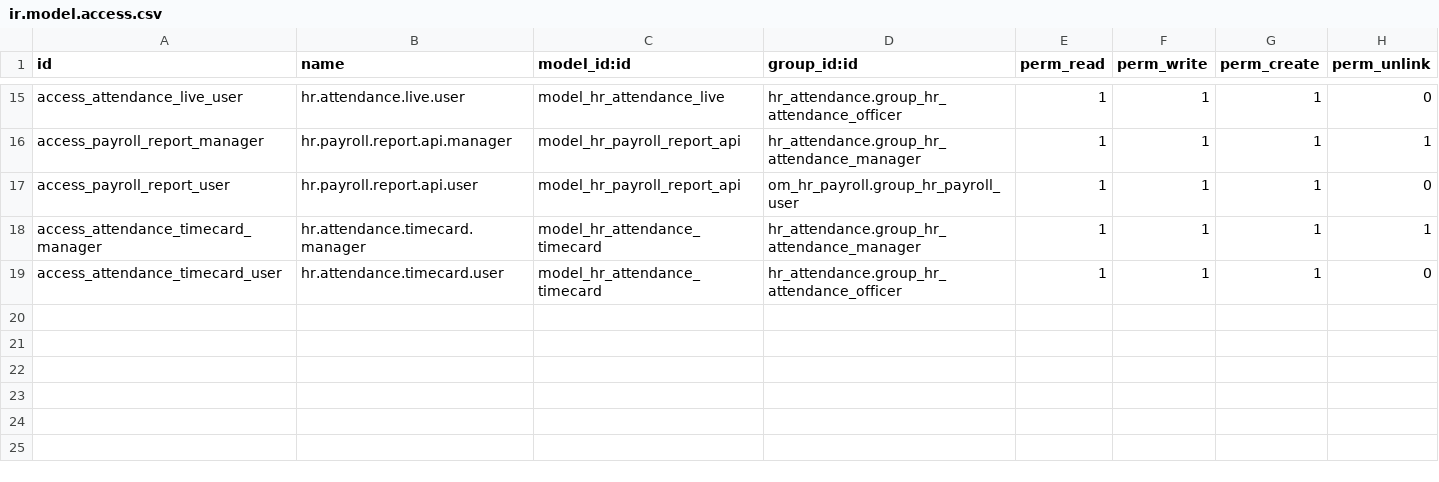
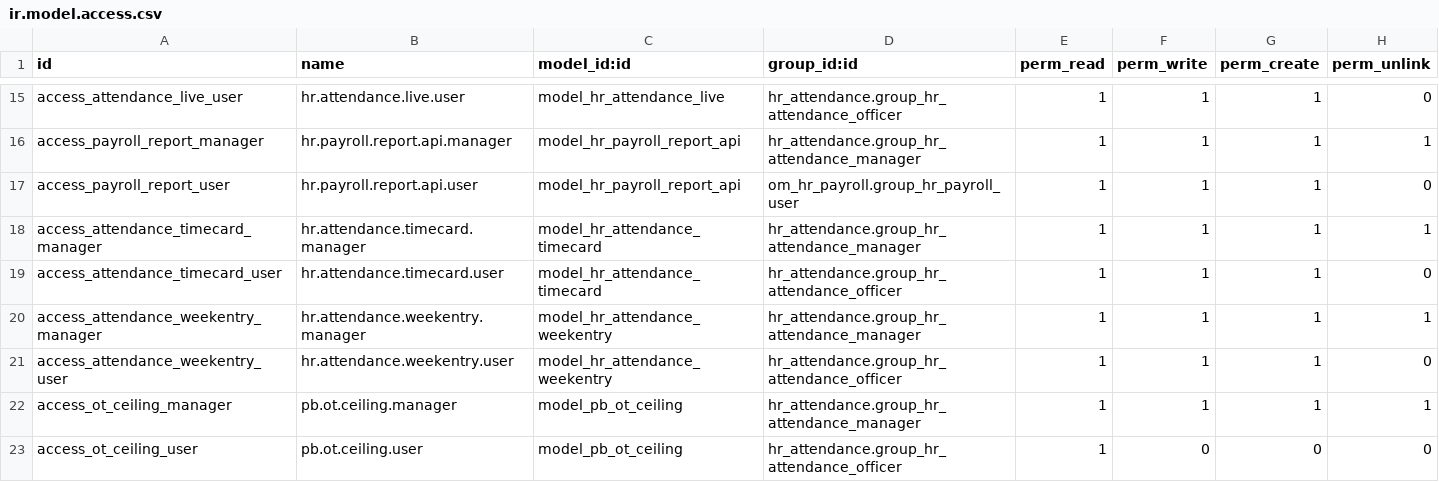
Before and after one commit to biztinct/gitlocal, a CSV file: pb_hr_workforce/security/ir.model.access.csv, drawn as a sheet; only a part is shown, gaps mark what is left out; the diff names each change by its address in the sheet, - before the commit and + after, or states it on an @@ line.

```diff
--- a/pb_hr_workforce/security/ir.model.access.csv
+++ b/pb_hr_workforce/security/ir.model.access.csv
+row 20: access_attendance_weekentry_manager | hr.attendance.weekentry.manager | model_hr_attendance_weekentry | hr_attendance.group_hr_attendance_manager | 1 | 1 | 1 | 1
+row 21: access_attendance_weekentry_user | hr.attendance.weekentry.user | model_hr_attendance_weekentry | hr_attendance.group_hr_attendance_officer | 1 | 1 | 1 | 0
+row 22: access_ot_ceiling_manager | pb.ot.ceiling.manager | model_pb_ot_ceiling | hr_attendance.group_hr_attendance_manager | 1 | 1 | 1 | 1
+row 23: access_ot_ceiling_user | pb.ot.ceiling.user | model_pb_ot_ceiling | hr_attendance.group_hr_attendance_officer | 1 | 0 | 0 | 0
```
Also changed, not shown: 12 other files.
